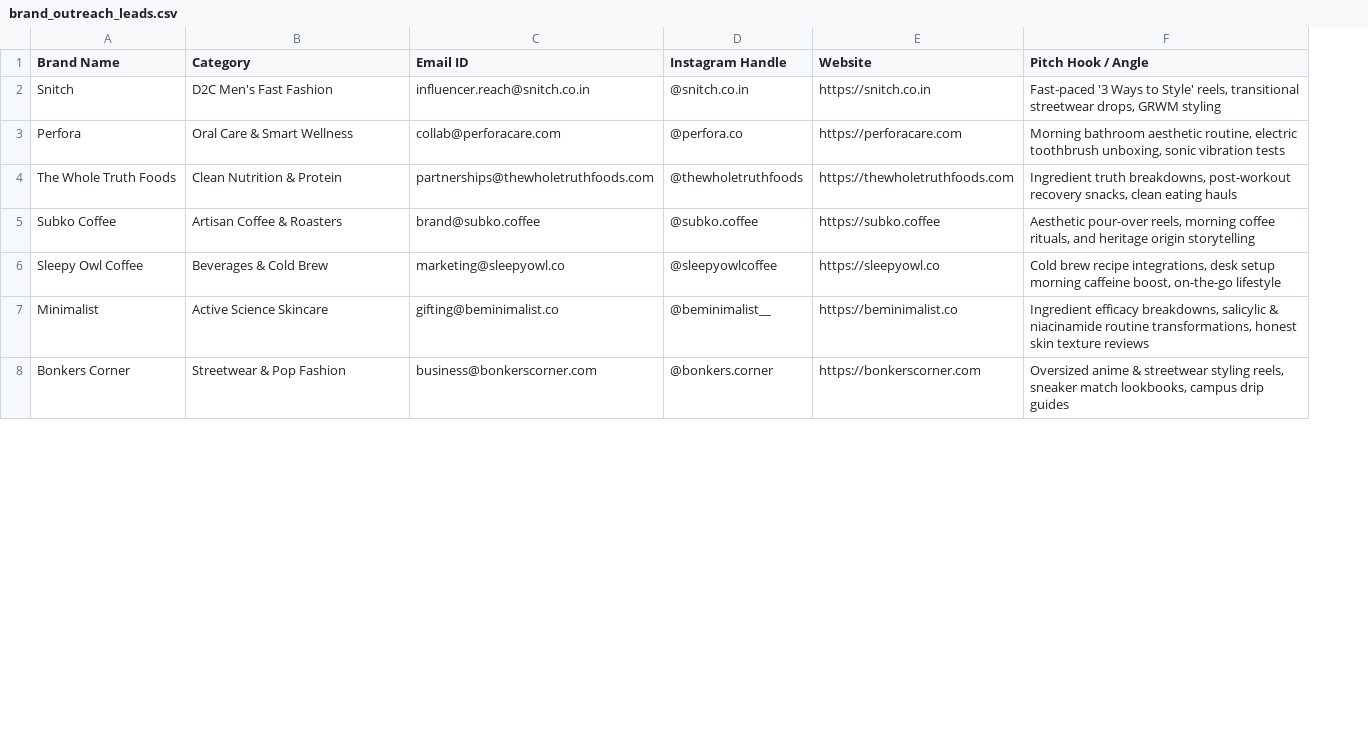
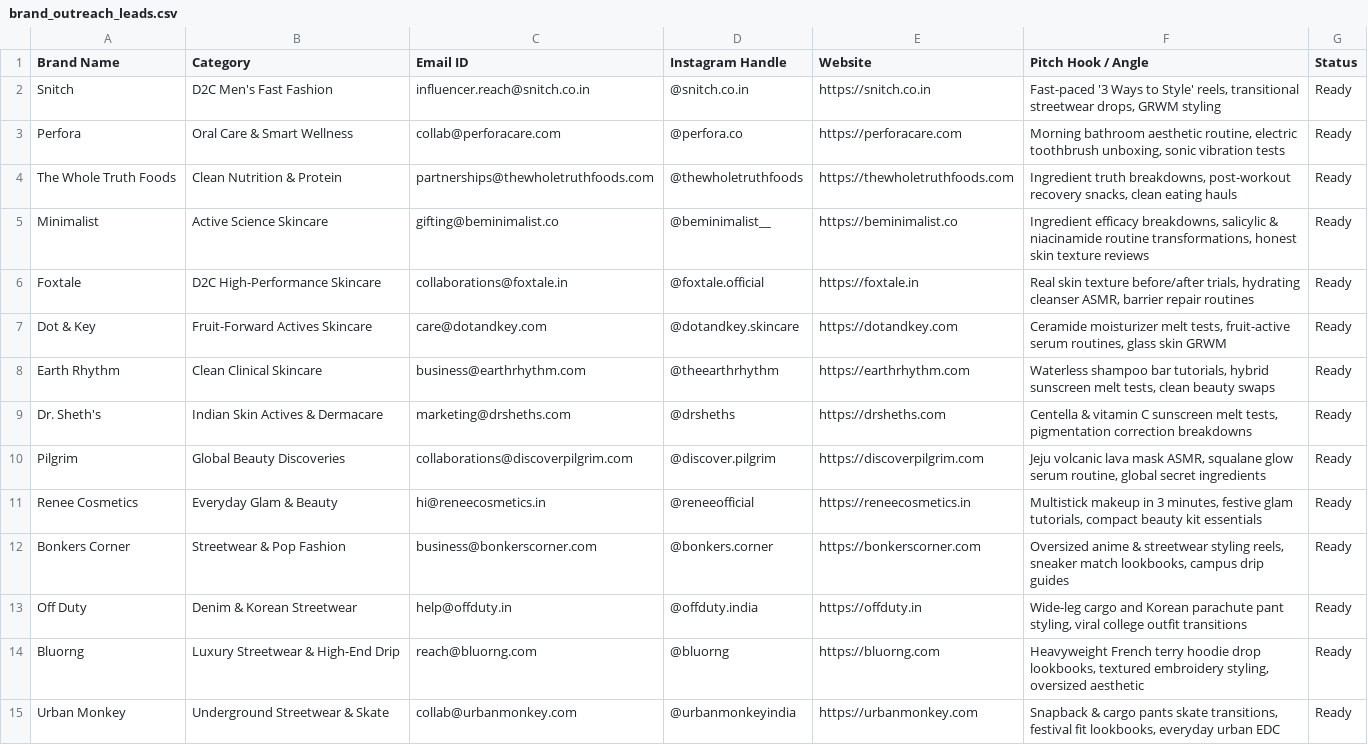
Before and after one commit to kevinbhutwala/collably, a CSV file: data/brand_outreach_leads.csv, drawn as a sheet; only a part is shown; addresses are those after the commit; the diff covers the shown part only; the diff names each change by its address in the sheet, - before the commit and + after, or states it on an @@ line.

Commit message:
feat: expand startup brand outreach leads for skincare, fashion, and fitness with tailored pitch dispatching

```diff
--- a/data/brand_outreach_leads.csv
+++ b/data/brand_outreach_leads.csv
+column G (Status), rows 2-5: all Ready; row 12: Ready
@@ row 5 moved to row 25: Subko Coffee @@
@@ row 6 moved to row 26: Sleepy Owl Coffee @@
+row 6: Foxtale | D2C High-Performance Skincare | collaborations@foxtale.in | @foxtale.official | https://foxtale.in | Real skin texture before/after trials, hydrating cleanser ASMR, barrier repair routines | Ready
+row 7: Dot & Key | Fruit-Forward Actives Skincare | care@dotandkey.com | @dotandkey.skincare | https://dotandkey.com | Ceramide moisturizer melt tests, fruit-active serum routines, glass skin GRWM | Ready
@@ row 13 moved to row 8: Earth Rhythm @@
+row 9: Dr. Sheth's | Indian Skin Actives & Dermacare | marketing@drsheths.com | @drsheths | https://drsheths.com | Centella & vitamin C sunscreen melt tests, pigmentation correction breakdowns | Ready
+row 10: Pilgrim | Global Beauty Discoveries | collaborations@discoverpilgrim.com | @discover.pilgrim | https://discoverpilgrim.com | Jeju volcanic lava mask ASMR, squalane glow serum routine, global secret ingredients | Ready
@@ row 23 moved to row 11: Renee Cosmetics @@
@@ row 15 moved to row 13: Off Duty @@
+row 14: Bluorng | Luxury Streetwear & High-End Drip | reach@bluorng.com | @bluorng | https://bluorng.com | Heavyweight French terry hoodie drop lookbooks, textured embroidery styling, oversized aesthetic | Ready
+row 15: Urban Monkey | Underground Streetwear & Skate | collab@urbanmonkey.com | @urbanmonkeyindia | https://urbanmonkey.com | Snapback & cargo pants skate transitions, festival fit lookbooks, everyday urban EDC | Ready
```
Also changed, not shown: 4 added rows and 2 moved rows elsewhere in this file, 1 other file.
